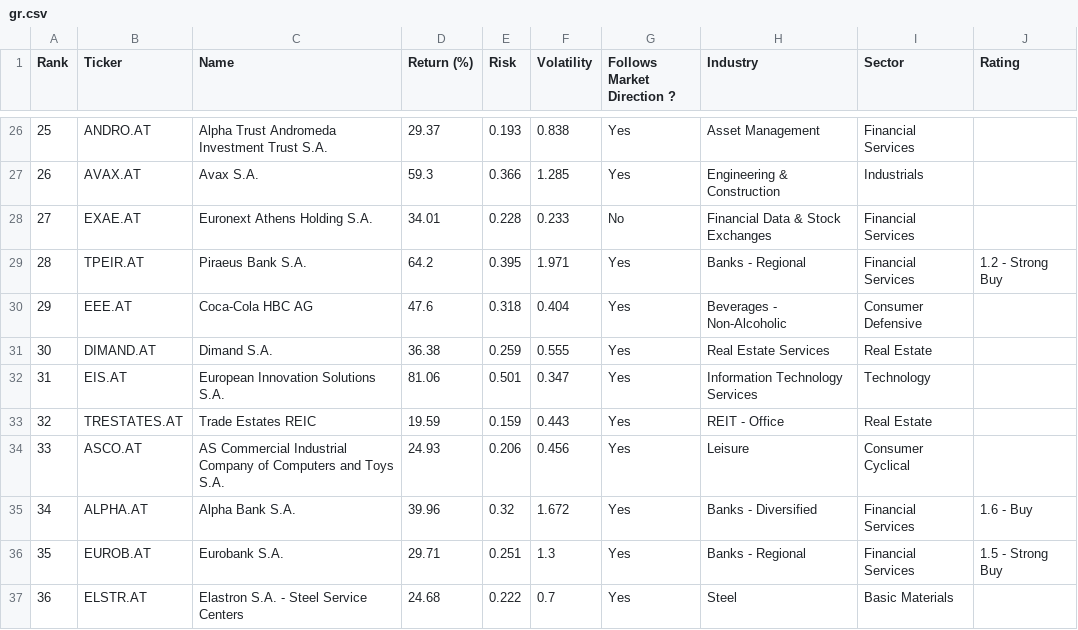
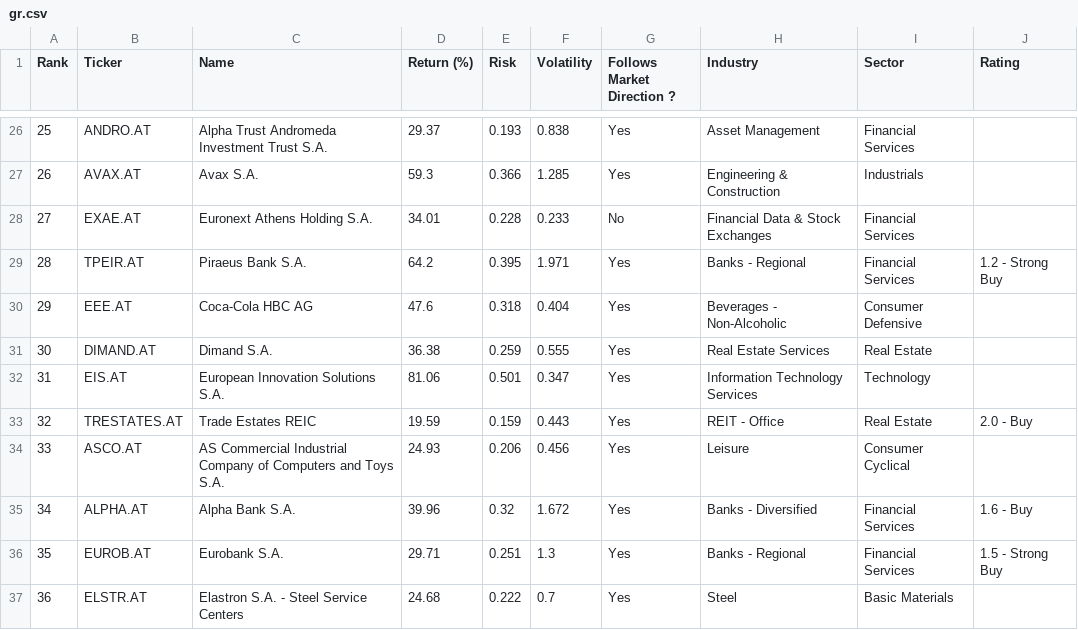
Before and after one commit to rb1407/investelity, a CSV file: database/1y/8_2026/gr.csv, drawn as a sheet; only a part is shown, gaps mark what is left out.

```diff
--- a/database/1y/8_2026/gr.csv
+++ b/database/1y/8_2026/gr.csv
@@ -32,3 +32,3 @@ Rank,Ticker,Name,Return (%),Risk,Volatility,Follows Market Direction ?,Industry,
 31,EIS.AT,European Innovation Solutions S.A.,81.06,0.501,0.347,Yes,Information Technology Services,Technology,
-32,TRESTATES.AT,Trade Estates REIC,19.59,0.159,0.443,Yes,REIT - Office,Real Estate,
+32,TRESTATES.AT,Trade Estates REIC,19.59,0.159,0.443,Yes,REIT - Office,Real Estate,2.0 - Buy
 33,ASCO.AT,AS Commercial Industrial Company of Computers and Toys S.A.,24.93,0.206,0.456,Yes,Leisure,Consumer Cyclical,
```
Also changed, not shown: database/1y/8_2026/ie.csv, database/1y/8_2026/mx.csv, 1 other file.
